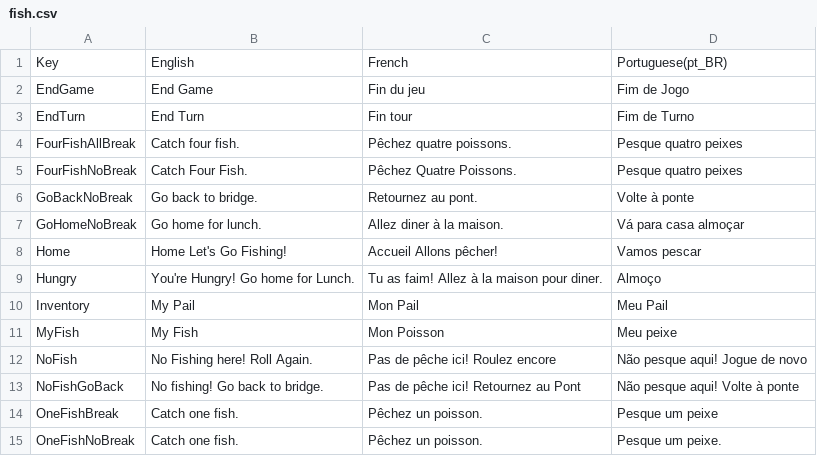
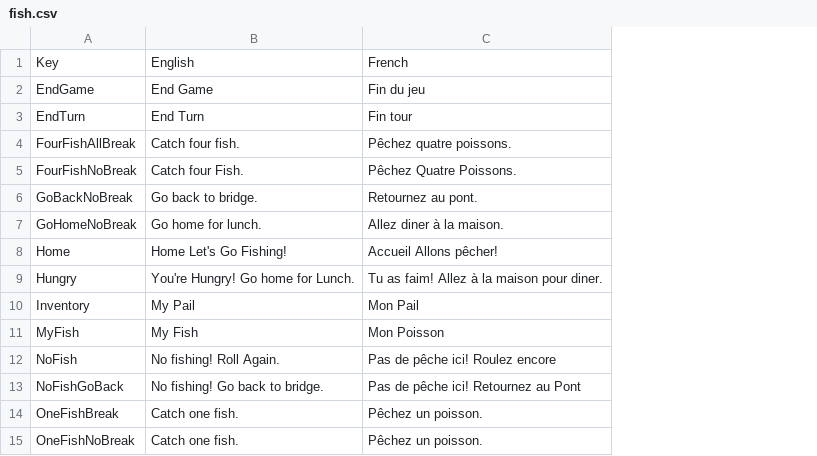
Before and after one commit to AuxiliumHorizons/AuxiliumHorizons.github.io, a CSV file: GameData/StreamingAssets/fish.csv, drawn as a sheet; only a part is shown; removed rows and columns are numbered as before the commit, all else as after; the diff covers the shown part only; the diff names each change by its address in the sheet, - before the commit and + after, or states it on an @@ line.

```diff
--- a/GameData/StreamingAssets/fish.csv
+++ b/GameData/StreamingAssets/fish.csv
-column D, rows 1-15: Portuguese(pt_BR) | Fim de Jogo | Fim de Turno | Pesque quatro peixes | Pesque quatro peixes | Volte à ponte | Vá para casa almoçar | Vamos pescar | Almoço | Meu Pail | Meu peixe | Não pesque aqui! Jogue de novo | Não pesque aqui! Volte à ponte | Pesque um peixe | Pesque um peixe.
-B5: Catch Four Fish.
+B5: Catch four Fish.
-B12: No Fishing here! Roll Again.
+B12: No fishing! Roll Again.
```
Also changed, not shown: 44 removed rows and 5 edited cells elsewhere in this file, GameData/StreamingAssets/Goose.csv, GameData/StreamingAssets/Rally.csv, 9 other files.
